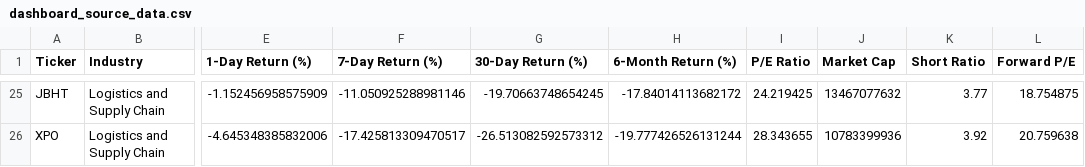
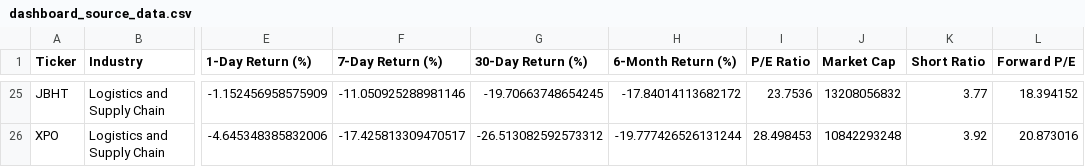
Before and after one commit to Kimnguyenwork85/tariff_dashboard, a CSV file: dashboard_source_data.csv, drawn as a sheet; only a part is shown, gaps mark what is left out; the diff covers the shown part only; the diff names each change by its address in the sheet, - before the commit and + after, or states it on an @@ line.

```diff
--- a/dashboard_source_data.csv
+++ b/dashboard_source_data.csv
-I25 (P/E Ratio): 24.219425
+I25 (P/E Ratio): 23.7536
-J25 (Market Cap): 13467077632
+J25 (Market Cap): 13208056832
-L25 (Forward P/E): 18.754875
+L25 (Forward P/E): 18.394152
-I26 (P/E Ratio): 28.343655
+I26 (P/E Ratio): 28.498453
-J26 (Market Cap): 10783399936
+J26 (Market Cap): 10842293248
-L26 (Forward P/E): 20.759638
+L26 (Forward P/E): 20.873016
```
Also changed, not shown: 64 edited cells elsewhere in this file.
